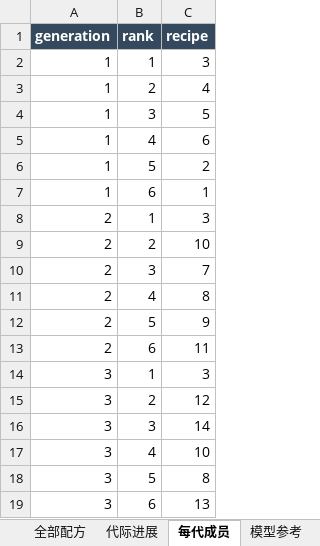
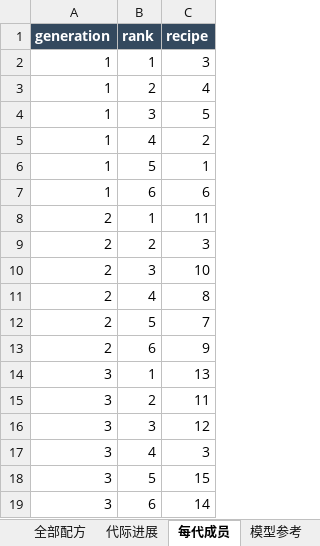
Before and after one commit to lycc02927-oss/test, an Excel workbook: ga_tuning/results/GA_balanced.xlsx, sheet 每代成员, drawn as a sheet; values as stored, in another font and other column widths than the file's, no borders; table styles not drawn; the diff names each change by its address in the sheet, - before the commit and + after, or states it on an @@ line.

```diff
--- a/ga_tuning/results/GA_balanced.xlsx (sheet 每代成员)
+++ b/ga_tuning/results/GA_balanced.xlsx (sheet 每代成员)
-C5 (recipe): 6
+C5 (recipe): 2
-C6 (recipe): 2
+C6 (recipe): 1
-C7 (recipe): 1
+C7 (recipe): 6
-C8 (recipe): 3
+C8 (recipe): 11
-C9 (recipe): 10
+C9 (recipe): 3
-C10 (recipe): 7
+C10 (recipe): 10
-C12 (recipe): 9
+C12 (recipe): 7
-C13 (recipe): 11
+C13 (recipe): 9
-C14 (recipe): 3
+C14 (recipe): 13
-C15 (recipe): 12
+C15 (recipe): 11
-C16 (recipe): 14
+C16 (recipe): 12
-C17 (recipe): 10
+C17 (recipe): 3
-C18 (recipe): 8
+C18 (recipe): 15
-C19 (recipe): 13
+C19 (recipe): 14
```
Also changed, not shown: sheet 采样轨迹, sheet 逐次试验, sheet 工况汇总, sheet 配方总评, sheet 全部配方, sheet 代际进展, 2 more sheets, 10 other files.
